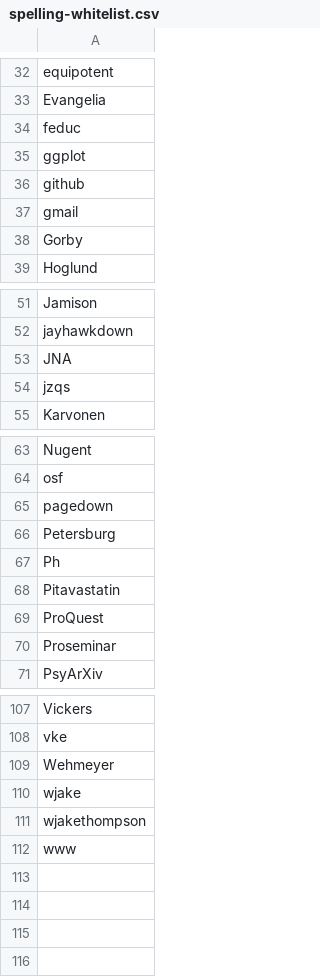
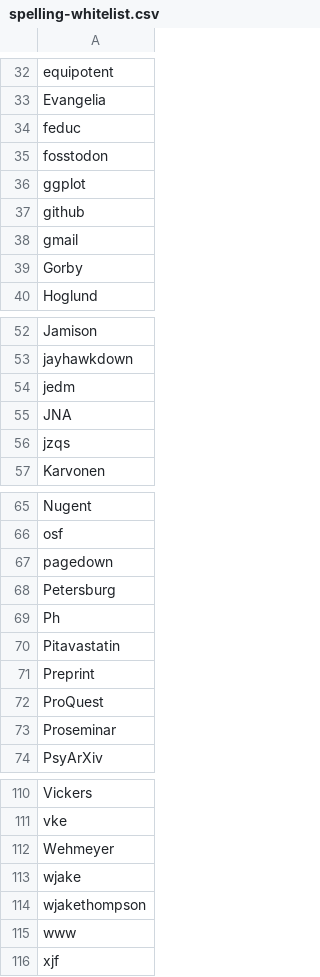
Before and after one commit to wjakethompson/cv, a CSV file: spelling-whitelist.csv, drawn as a sheet; only a part is shown, gaps mark what is left out; the diff names each change by its address in the sheet, - before the commit and + after, or states it on an @@ line.

Commit message:
check spelling

```diff
--- a/spelling-whitelist.csv
+++ b/spelling-whitelist.csv
+row 35: fosstodon
+row 54: jedm
+row 71: Preprint
+row 116: xjf
```
